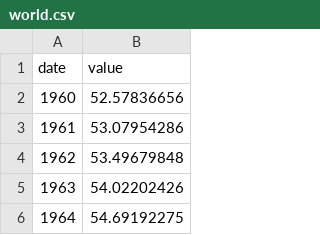
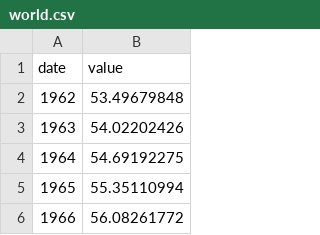
Before and after one commit to rajeevujain/DV, a CSV file: world.csv, drawn as a sheet; only a part is shown; the shorter side is filled out with more unchanged rows.

Commit message:
Add files via upload
These new files has data from 1962 onwards

```diff
--- a/world.csv
+++ b/world.csv
@@ -1,4 +1,2 @@
 date,value
-1960,52.57836656
-1961,53.07954286
 1962,53.49679848
```
Also changed, not shown: female_world.csv, male_world.csv, 1 other file.
